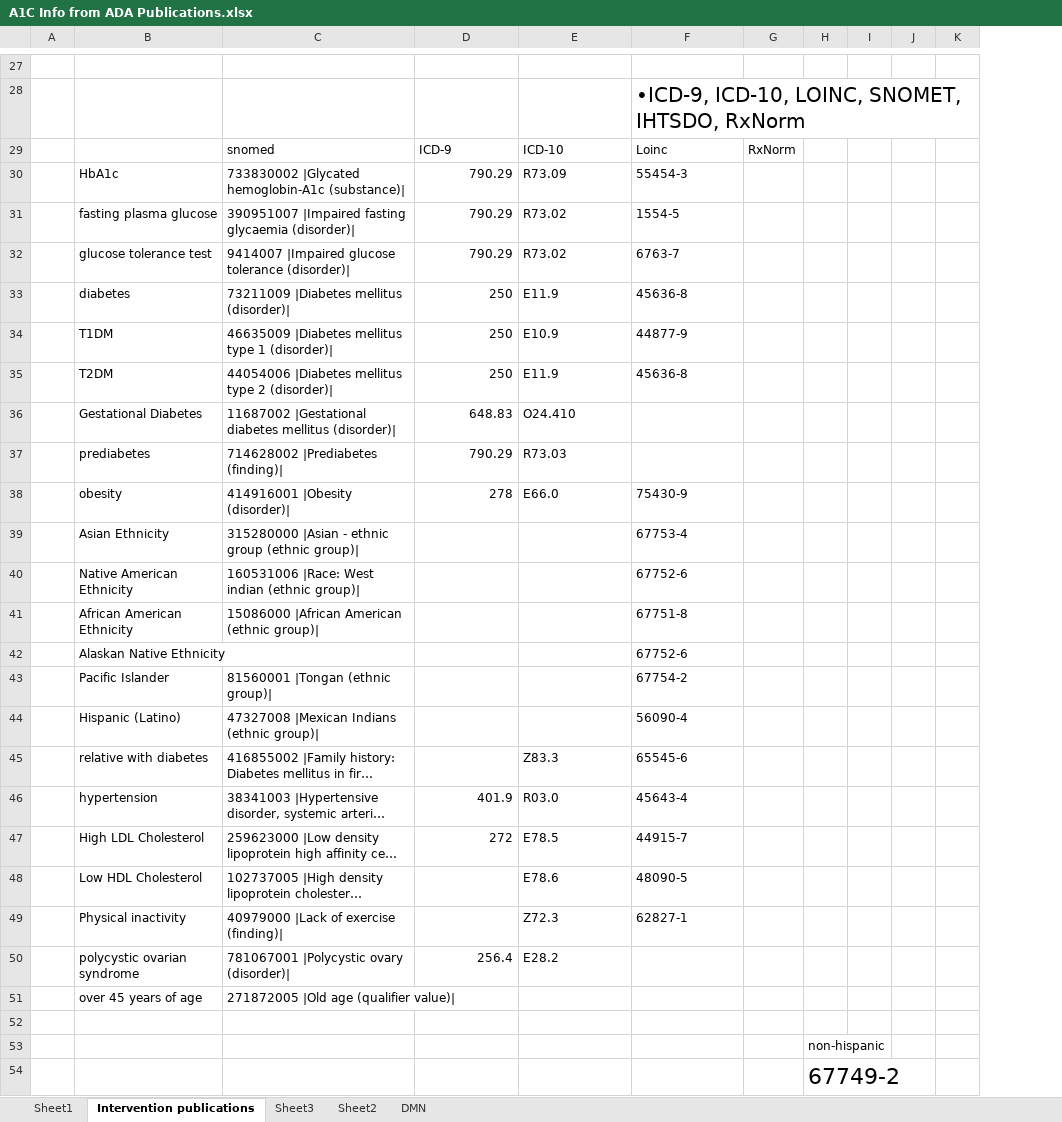
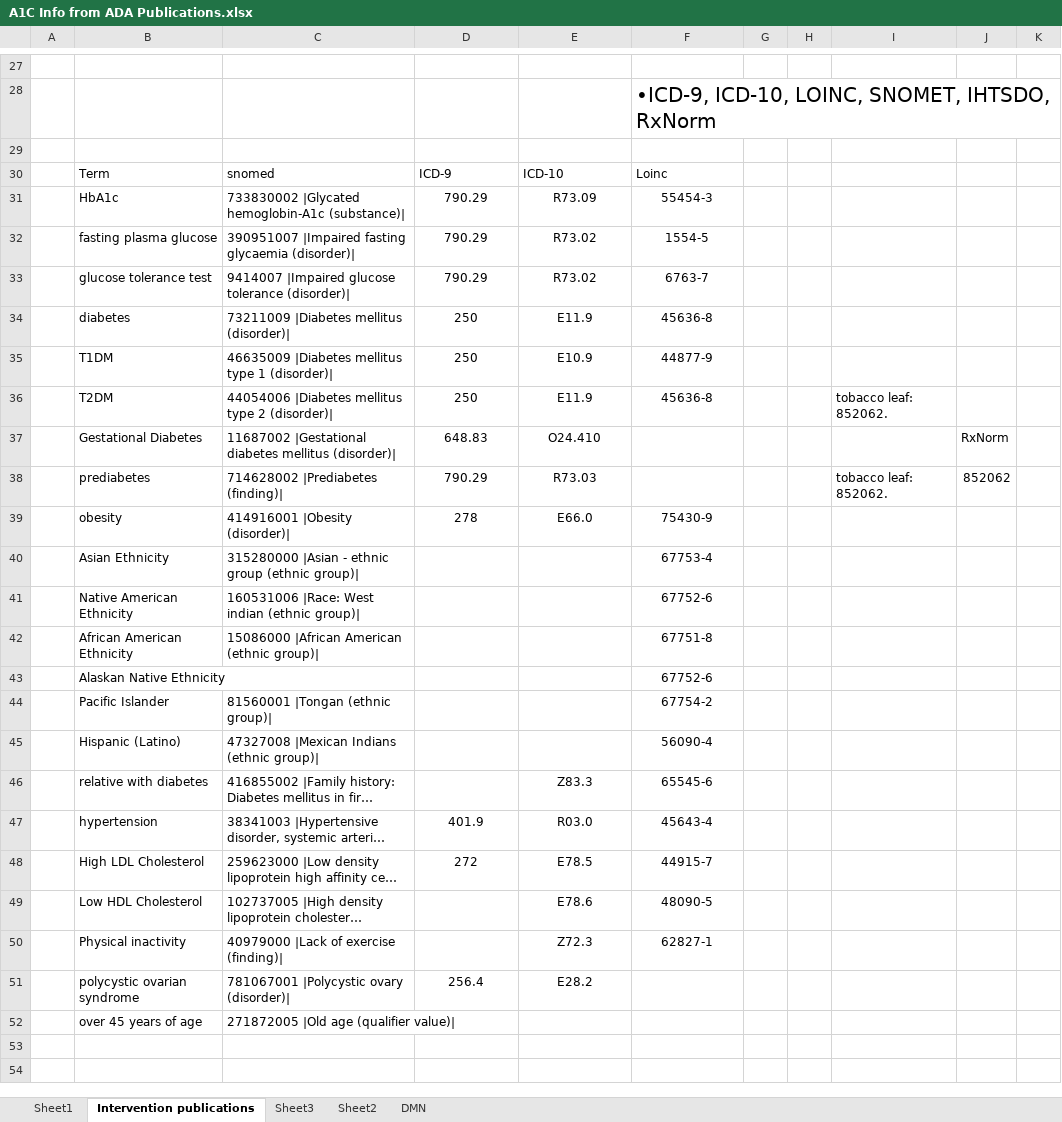
Before and after one commit to davidwsant/systems-modeling-DS, an Excel workbook: A1C Info from ADA Publications.xlsx, sheet Intervention publications, drawn as a sheet; only a part is shown, gaps mark what is left out; long unchanged cells end in …; values as stored, in another font and other column widths than the file's, no borders; removed rows and columns are numbered as before the commit, all else as after; rows hold the shown columns only; the diff names each change by its address in the sheet, - before the commit and + after, or states it on an @@ line.

```diff
--- a/A1C Info from ADA Publications.xlsx (sheet Intervention publications)
+++ b/A1C Info from ADA Publications.xlsx (sheet Intervention publications)
+column G, empty
+column H, empty
+column I, rows 36-38: tobacco leaf: 852062. |  | tobacco leaf: 852062.
-column H, empty
-column I, empty
-column J, empty
+row 29: (empty)
-B30: (empty)
+B30: Term
-J30: RxNorm
+J30: (empty)
-D31:D39 alignment: right
+D31:D39 alignment: center
-E31:F36 alignment: left
+E31:F36 alignment: center
-E37:E38 alignment: left
+E37:E38 alignment: center
-J37: (empty)
+J37: RxNorm
-J38: (empty)
+J38: 852062
-E39:F39 alignment: left
+E39:F39 alignment: center
-F40:F45 alignment: left
+F40:F45 alignment: center
-E46:F50 alignment: left
+E46:F50 alignment: center
-D47:D48 alignment: right
+D47:D48 alignment: center
-D51 alignment: right
+D51 alignment: center
-E51 alignment: left
+E51 alignment: center
-row 52: (empty)
-row 53:  |  |  |  |  |  |  | non-hispanic
-row 54:  |  |  |  |  |  |  | 67749-2
```
Also changed, not shown: 2 other files.
